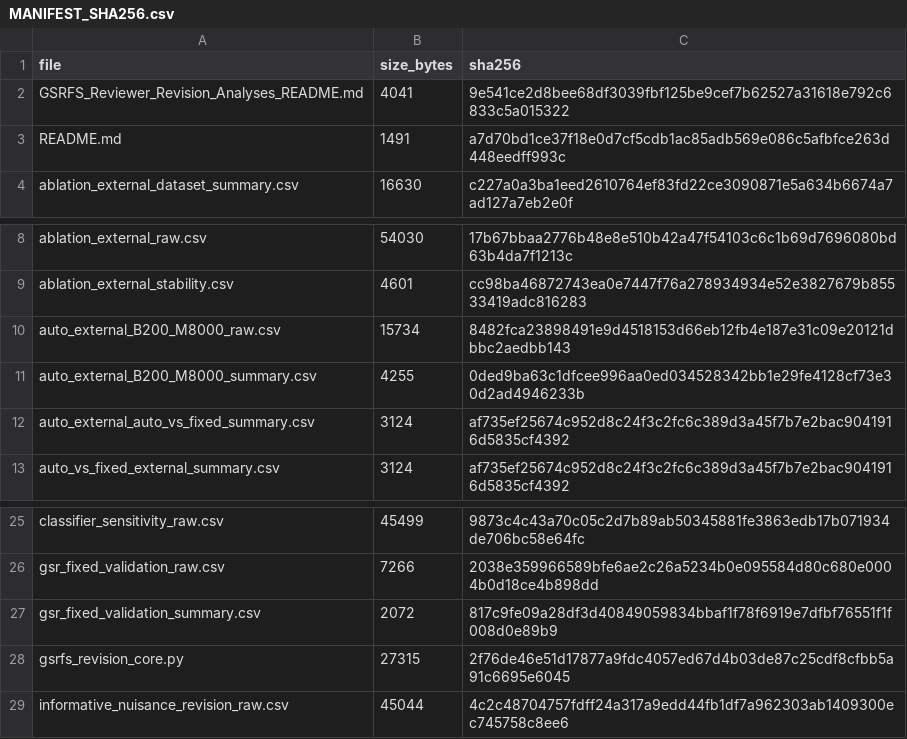
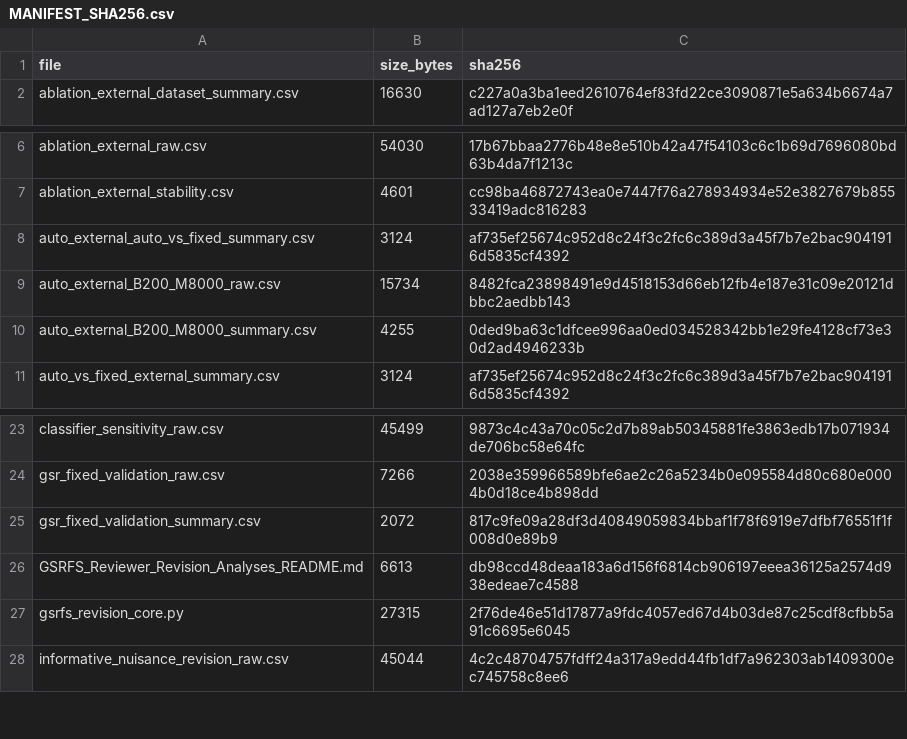
Before and after one commit to dgaliatsatos2010/GSR-FS, a CSV file: reviewer_revision/MANIFEST_SHA256.csv, drawn as a sheet; only a part is shown, gaps mark what is left out; the diff covers the shown part only.

Commit message:
Add files via upload
Add Reviewer 2 validation and high-dimensional analyses

```diff
--- a/reviewer_revision/MANIFEST_SHA256.csv
+++ b/reviewer_revision/MANIFEST_SHA256.csv
@@ -1,4 +1,2 @@
 file,size_bytes,sha256
-GSRFS_Reviewer_Revision_Analyses_README.md,4041,9e541ce2d8bee68df3039fbf125be9cef7b62527a31618e792c6833c5a015322
-README.md,1491,a7d70bd1ce37f18e0d7cf5cdb1ac85adb569e086c5afbfce263d448eedff993c
 ablation_external_dataset_summary.csv,16630,c227a0a3ba1eed2610764ef83fd22ce3090871e5a634b6674a7ad127a7eb2e0f
@@ -9,5 +7,5 @@ ablation_external_raw.csv,54030,17b67bbaa2776b48e8e510b42a47f54103c6c1b69d769608
 ablation_external_stability.csv,4601,cc98ba46872743ea0e7447f76a278934934e52e3827679b85533419adc816283
+auto_external_auto_vs_fixed_summary.csv,3124,af735ef25674c952d8c24f3c2fc6c389d3a45f7b7e2bac9041916d5835cf4392
 auto_external_B200_M8000_raw.csv,15734,8482fca23898491e9d4518153d66eb12fb4e187e31c09e20121dbbc2aedbb143
 auto_external_B200_M8000_summary.csv,4255,0ded9ba63c1dfcee996aa0ed034528342bb1e29fe4128cf73e30d2ad4946233b
-auto_external_auto_vs_fixed_summary.csv,3124,af735ef25674c952d8c24f3c2fc6c389d3a45f7b7e2bac9041916d5835cf4392
 auto_vs_fixed_external_summary.csv,3124,af735ef25674c952d8c24f3c2fc6c389d3a45f7b7e2bac9041916d5835cf4392
@@ -27,2 +25,3 @@ gsr_fixed_validation_raw.csv,7266,2038e359966589bfe6ae2c26a5234b0e095584d80c680e
 gsr_fixed_validation_summary.csv,2072,817c9fe09a28df3d40849059834bbaf1f78f6919e7dfbf76551f1f008d0e89b9
+GSRFS_Reviewer_Revision_Analyses_README.md,6613,db98ccd48deaa183a6d156f6814cb906197eeea36125a2574d938edeae7c4588
 gsrfs_revision_core.py,27315,2f76de46e51d17877a9fdc4057ed67d4b03de87c25cdf8cfbb5a91c6695e6045
```
Also changed, not shown: 22 added rows elsewhere in this file, 23 other files.
